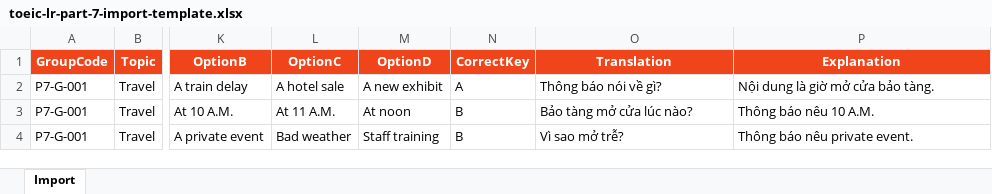
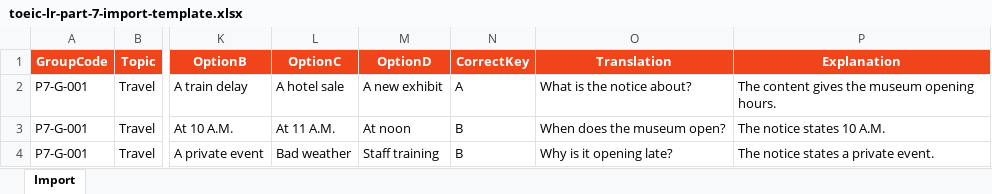
Before and after one commit to karasuma-2401/TOEICMaster-BE, an Excel workbook: src/TOEICMaster.Api/Resources/ExerciseBankTemplates/toeic-lr-part-7-import-template.xlsx, sheet Import, drawn as a sheet; only a part is shown, gaps mark what is left out; values as stored, in another font and other column widths than the file's, no borders; table styles not drawn; the diff names each change by its address in the sheet, - before the commit and + after, or states it on an @@ line.

```diff
--- a/src/TOEICMaster.Api/Resources/ExerciseBankTemplates/toeic-lr-part-7-import-template.xlsx (sheet Import)
+++ b/src/TOEICMaster.Api/Resources/ExerciseBankTemplates/toeic-lr-part-7-import-template.xlsx (sheet Import)
-O2 (Translation): Thông báo nói về gì?
+O2 (Translation): What is the notice about?
-P2 (Explanation): Nội dung là giờ mở cửa bảo tàng.
+P2 (Explanation): The content gives the museum opening hours.
-O3 (Translation): Bảo tàng mở cửa lúc nào?
+O3 (Translation): When does the museum open?
-P3 (Explanation): Thông báo nêu 10 A.M.
+P3 (Explanation): The notice states 10 A.M.
-O4 (Translation): Vì sao mở trễ?
+O4 (Translation): Why is it opening late?
-P4 (Explanation): Thông báo nêu private event.
+P4 (Explanation): The notice states a private event.
```
Also changed, not shown: outputs/admin-lr-exam-import-template/toeic-lr-exam-import-template.xlsx, src/TOEICMaster.Api/Resources/ExamTemplates/toeic-lr-complete-exam-import-template.xlsx, 9 other files.
